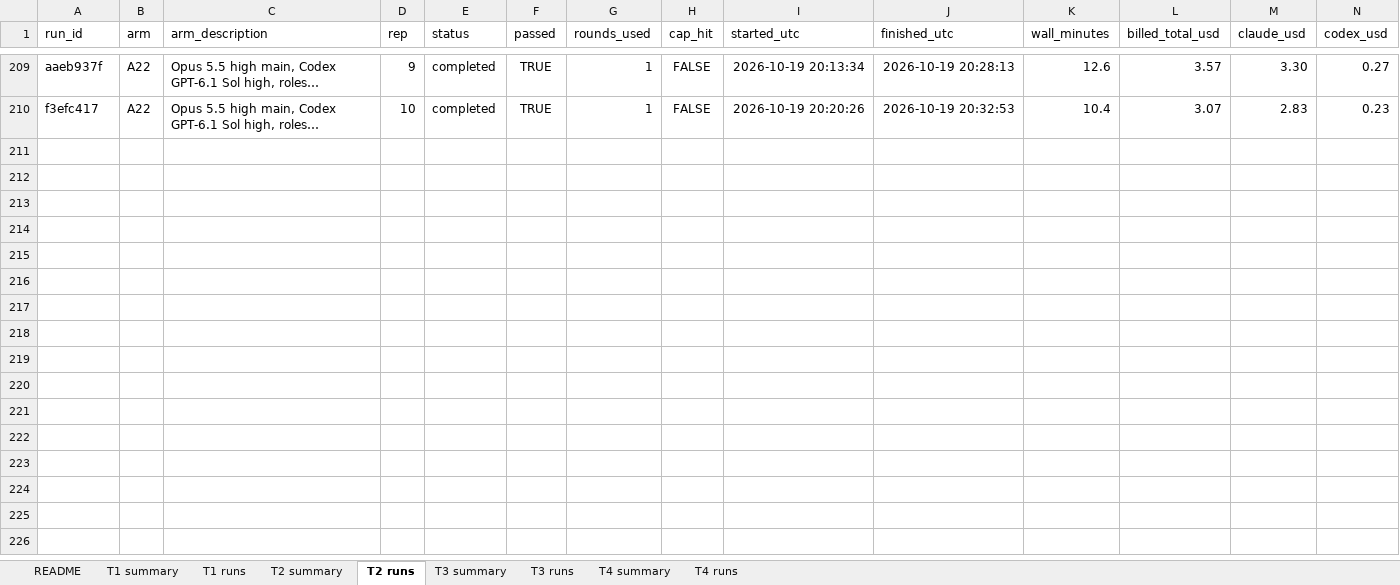
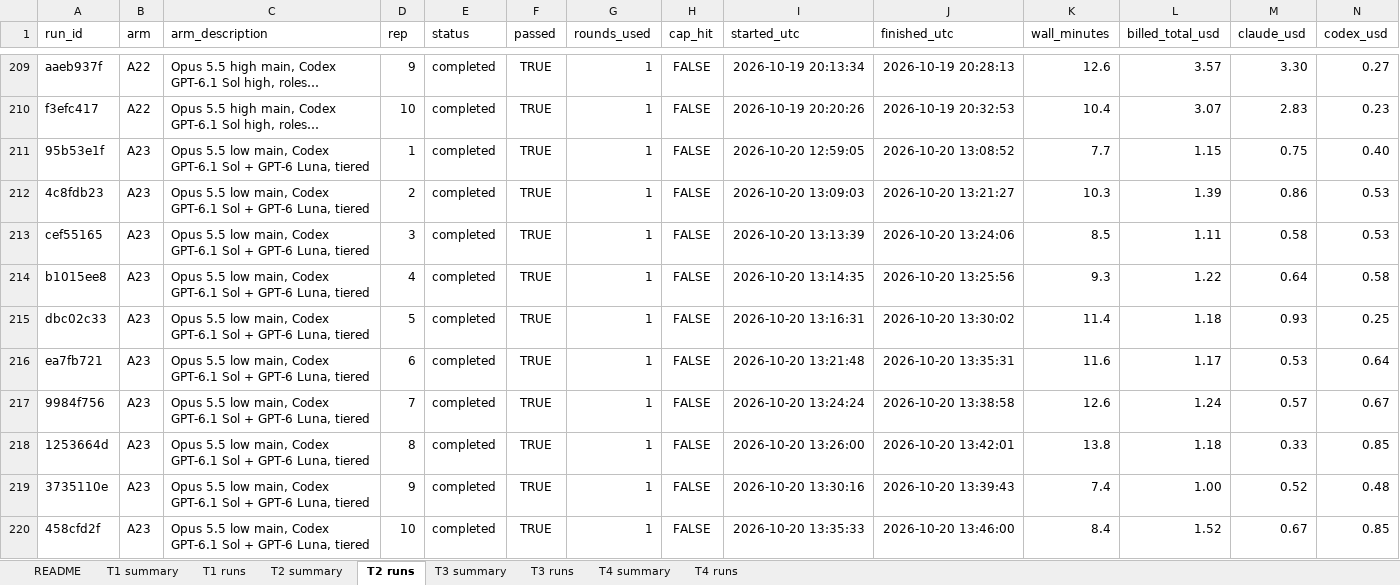
Before and after one commit to memphis242/agent-experiments, an Excel workbook: docs/results/experiment-a-results.xlsx, sheet T2 runs, drawn as a sheet; only a part is shown, gaps mark what is left out; long unchanged cells end in …; values as stored, in another font and other column widths than the file's, no borders; table styles not drawn; rows hold the shown columns only; the diff names each change by its address in the sheet, - before the commit and + after, or states it on an @@ line.

```diff
--- a/docs/results/experiment-a-results.xlsx (sheet T2 runs)
+++ b/docs/results/experiment-a-results.xlsx (sheet T2 runs)
+row 211: 95b53e1f | A23 | Opus 5.5 low main, Codex GPT-6.1 Sol + GPT-6 Luna, tiered | 1 | completed | TRUE | 1 | FALSE | 2026-10-20 12:59:05 | 2026-10-20 13:08:52 | 7.7 | 1.15 | 0.75 | 0.40
+row 212: 4c8fdb23 | A23 | Opus 5.5 low main, Codex GPT-6.1 Sol + GPT-6 Luna, tiered | 2 | completed | TRUE | 1 | FALSE | 2026-10-20 13:09:03 | 2026-10-20 13:21:27 | 10.3 | 1.39 | 0.86 | 0.53
+row 213: cef55165 | A23 | Opus 5.5 low main, Codex GPT-6.1 Sol + GPT-6 Luna, tiered | 3 | completed | TRUE | 1 | FALSE | 2026-10-20 13:13:39 | 2026-10-20 13:24:06 | 8.5 | 1.11 | 0.58 | 0.53
+row 214: b1015ee8 | A23 | Opus 5.5 low main, Codex GPT-6.1 Sol + GPT-6 Luna, tiered | 4 | completed | TRUE | 1 | FALSE | 2026-10-20 13:14:35 | 2026-10-20 13:25:56 | 9.3 | 1.22 | 0.64 | 0.58
+row 215: dbc02c33 | A23 | Opus 5.5 low main, Codex GPT-6.1 Sol + GPT-6 Luna, tiered | 5 | completed | TRUE | 1 | FALSE | 2026-10-20 13:16:31 | 2026-10-20 13:30:02 | 11.4 | 1.18 | 0.93 | 0.25
+row 216: ea7fb721 | A23 | Opus 5.5 low main, Codex GPT-6.1 Sol + GPT-6 Luna, tiered | 6 | completed | TRUE | 1 | FALSE | 2026-10-20 13:21:48 | 2026-10-20 13:35:31 | 11.6 | 1.17 | 0.53 | 0.64
+row 217: 9984f756 | A23 | Opus 5.5 low main, Codex GPT-6.1 Sol + GPT-6 Luna, tiered | 7 | completed | TRUE | 1 | FALSE | 2026-10-20 13:24:24 | 2026-10-20 13:38:58 | 12.6 | 1.24 | 0.57 | 0.67
+row 218: 1253664d | A23 | Opus 5.5 low main, Codex GPT-6.1 Sol + GPT-6 Luna, tiered | 8 | completed | TRUE | 1 | FALSE | 2026-10-20 13:26:00 | 2026-10-20 13:42:01 | 13.8 | 1.18 | 0.33 | 0.85
+row 219: 3735110e | A23 | Opus 5.5 low main, Codex GPT-6.1 Sol + GPT-6 Luna, tiered | 9 | completed | TRUE | 1 | FALSE | 2026-10-20 13:30:16 | 2026-10-20 13:39:43 | 7.4 | 1.00 | 0.52 | 0.48
+row 220: 458cfd2f | A23 | Opus 5.5 low main, Codex GPT-6.1 Sol + GPT-6 Luna, tiered | 10 | completed | TRUE | 1 | FALSE | 2026-10-20 13:35:33 | 2026-10-20 13:46:00 | 8.4 | 1.52 | 0.67 | 0.85
```
Also changed, not shown: sheet T3 runs, sheet T1 runs, sheet T4 runs, sheet T3 summary, sheet T2 summary, sheet T1 summary, 2 more sheets, 12 other files.
